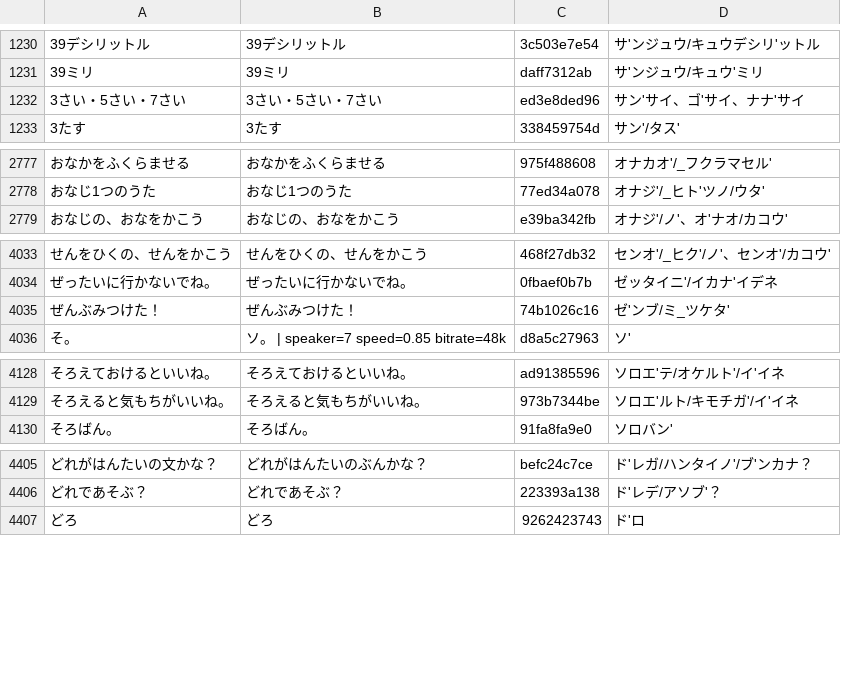
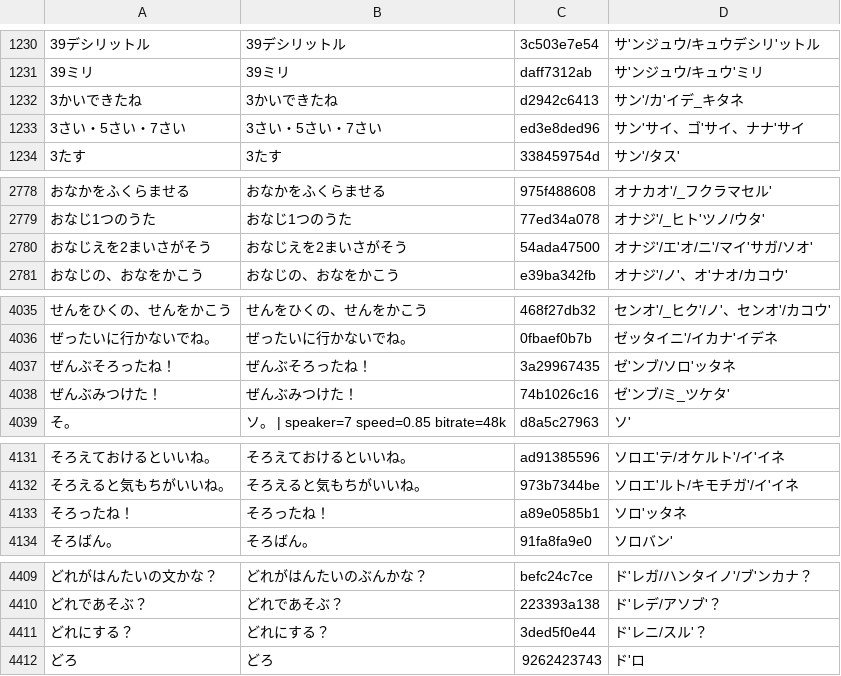
Before and after one commit to shironeko8010-coder/child-lab, a TSV file: tools/voice/made.tsv, drawn as a sheet; only a part is shown, gaps mark what is left out; the diff covers the shown part only; the diff names each change by its address in the sheet, - before the commit and + after, or states it on an @@ line.

```diff
--- a/tools/voice/made.tsv
+++ b/tools/voice/made.tsv
+row 1232: 3かいできたね | 3かいできたね | d2942c6413 | サン'/カ'イデ_キタネ
+row 2780: おなじえを2まいさがそう | おなじえを2まいさがそう | 54ada47500 | オナジ'/エ'オ/ニ'/マイ'サガ/ソオ'
+row 4037: ぜんぶそろったね！ | ぜんぶそろったね！ | 3a29967435 | ゼ'ンブ/ソロ'ッタネ
+row 4133: そろったね！ | そろったね！ | a89e0585b1 | ソロ'ッタネ
+row 4411: どれにする？ | どれにする？ | 3ded5f0e44 | ド'レニ/スル'？
```
Also changed, not shown: 2 added rows elsewhere in this file, tools/voice/lines.tsv, 20 other files.
